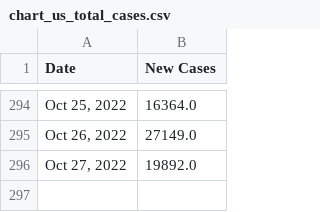
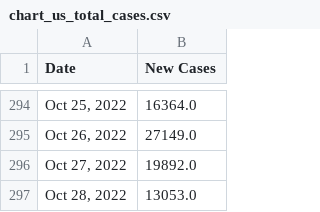
Before and after one commit to Pasin3ru/Tracking-COVID-19, a CSV file: _data/chart_us_total_cases.csv, drawn as a sheet; only a part is shown, gaps mark what is left out; the diff names each change by its address in the sheet, - before the commit and + after, or states it on an @@ line.

```diff
--- a/_data/chart_us_total_cases.csv
+++ b/_data/chart_us_total_cases.csv
+row 297: Oct 28, 2022 | 13053.0
```
Also changed, not shown: _data/chart_us_total_deaths.csv, 5 other files.
